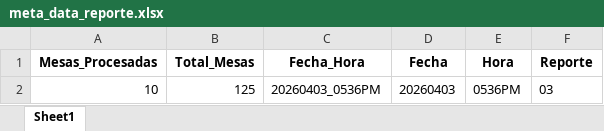
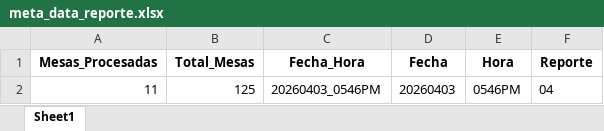
Before and after one commit to datametricscolombia/presidencia_20260531, an Excel workbook: presidencia/meta_data_reporte.xlsx, sheet Sheet1, drawn as a sheet; values as stored, in another font and other column widths than the file's, no borders; the diff names each change by its address in the sheet, - before the commit and + after, or states it on an @@ line.

```diff
--- a/presidencia/meta_data_reporte.xlsx (sheet Sheet1)
+++ b/presidencia/meta_data_reporte.xlsx (sheet Sheet1)
-A2 (Mesas_Procesadas): 10
+A2 (Mesas_Procesadas): 11
-C2 (Fecha_Hora): 20260403_0536PM
+C2 (Fecha_Hora): 20260403_0546PM
-E2 (Hora): 0536PM
+E2 (Hora): 0546PM
-F2 (Reporte): 03
+F2 (Reporte): 04
```
Also changed, not shown: 9 other files.
